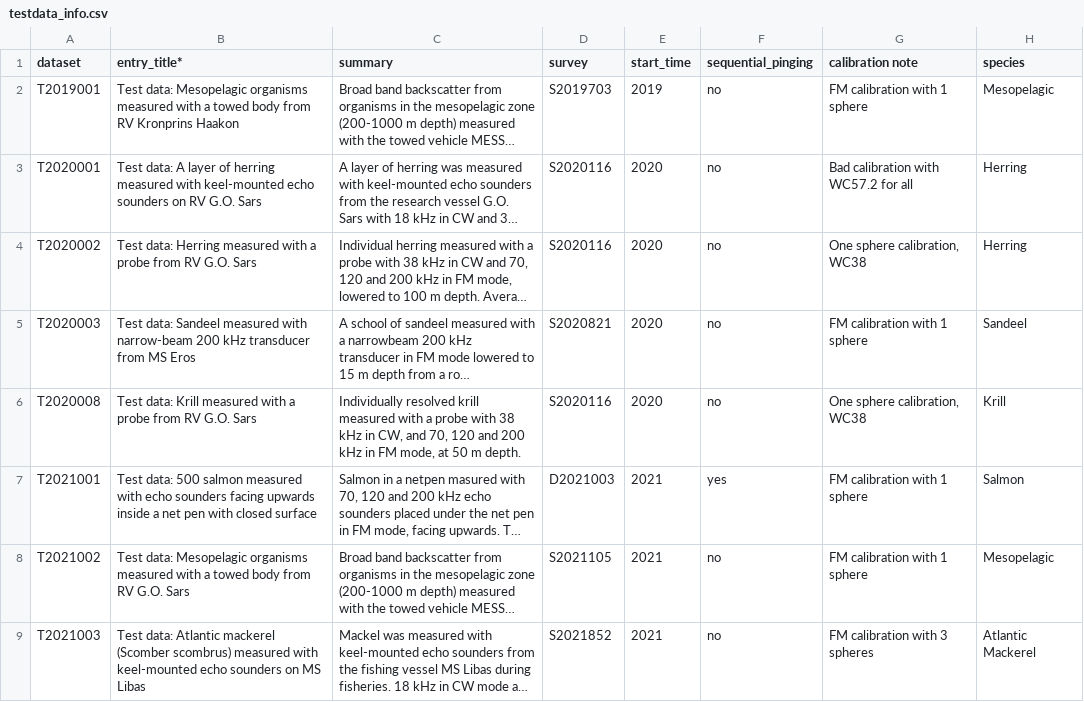
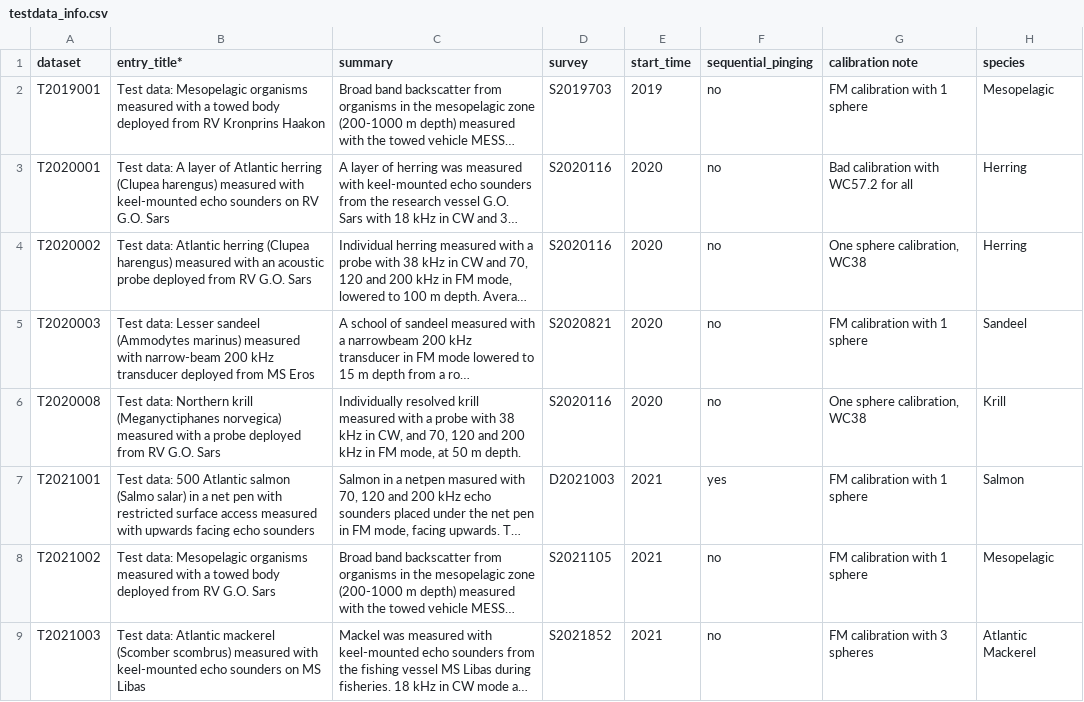
Before and after one commit to CRIMAC-WP4-Machine-learning/CRIMAC-FM-testdatapaper, a CSV file: testdata_info.csv, drawn as a sheet; only a part is shown; long unchanged cells end in …; the diff covers the shown part only; the diff names each change by its address in the sheet, - before the commit and + after, or states it on an @@ line.

Commit message:
Update testdata_info.csv
Updated entry titles with full species names (only T2023006 and T2022001 was not updated)

```diff
--- a/testdata_info.csv
+++ b/testdata_info.csv
-B2 (entry_title*): …towed body from RV…
+B2 (entry_title*): …towed body deployed from RV…
-B3 (entry_title*): …layer of herring measured with…
+B3 (entry_title*): …layer of Atlantic herring (Clupea harengus) measured with…
-B4 (entry_title*): Test data: Herring measured with a probe from RV…
+B4 (entry_title*): Test data: Atlantic herring (Clupea harengus) measured with an acoustic probe deployed from RV…
-B5 (entry_title*): Test data: Sandeel measured with narrow-beam 200 kHz transducer from MS…
+B5 (entry_title*): Test data: Lesser sandeel (Ammodytes marinus) measured with narrow-beam 200 kHz transducer deployed from MS…
-B6 (entry_title*): Test data: Krill measured with a probe from RV…
+B6 (entry_title*): Test data: Northern krill (Meganyctiphanes norvegica) measured with a probe deployed from RV…
-B7 (entry_title*): …data: 500 salmon measured with echo sounders facing upwards inside a net pen with closed surface
+B7 (entry_title*): …data: 500 Atlantic salmon (Salmo salar) in a net pen with restricted surface access measured with upwards facing echo sounders
-B8 (entry_title*): …towed body from RV…
+B8 (entry_title*): …towed body deployed from RV…
```
Also changed, not shown: 8 edited cells elsewhere in this file.
